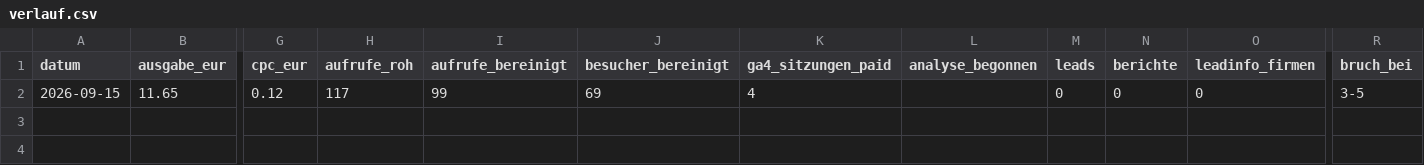
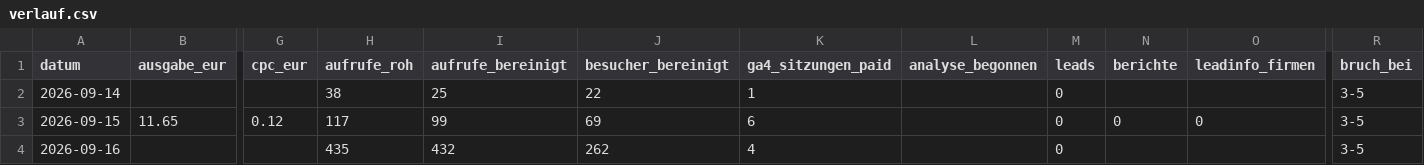
Before and after one commit to nachhaltika-arch/Claude-Code, a CSV file: docs/kampagne/verlauf.csv, drawn as a sheet; only a part is shown, gaps mark what is left out; addresses are those after the commit; rows hold the shown columns only; the diff names each change by its address in the sheet, - before the commit and + after, or states it on an @@ line.

Commit message:
docs(L-195): Einwilligungsquote gemessen — 3 % statt der angenommenen 60–75 %
Die Frage aus dem Abgleich zur Fassung 4 beantwortet, auf drei Kampagnentage
verbreitert. Von 353 echten Besuchern (14.–16.09.) kommen bei Meta 12 an und
bei GA4 11: Quote 0,031 bis 0,034. Das Prüfverfahren schlägt unter 0,20 Alarm,
die Entscheidungsvorlage rechnet mit 0,60 bis 0,75. Zwei unabhängige Portale,
dieselbe Größenordnung; der Tag mit der größten Stichprobe (16.09., n = 262)
hat mit 0,015 die niedrigste Quote.

Folge für Fassung 4: Die Lernphasenschwelle von 25 Abschlüssen je Woche ist
über ein Pixel-Ereignis bei diesem Budget unerreichbar — es bräuchte rund 735
echte Abschlüsse je Woche, damit Meta 25 sieht. Das ist kein Argument gegen
den Wechsel des Optimierungsereignisses, sondern dagegen, von ihm die
Lernphase zu erwarten und das Budget danach zu planen.

Der Nenner musste gemessen werden, weil die Zustimmung in keinem unserer
Protokolle steht: /api/widget/config läuft ohne Einwilligungsprüfung und ist
deshalb der Nenner; das einzige Feld, das die Zustimmung meldet, sitzt in
POST /api/widget/audit — und die Anfrage gab es in drei Tagen null Mal.
Gegenprobe über den 12./13.09. findet die Testläufe, der Filter ist nicht blind.

Nicht gesucht und trotzdem gefunden: Die Vorderseite arbeitet. 0,12 € je
echtem Besucher, Durchlaufquote Klick zu Besucher 0,63. Metas 3,54 € je
Landingpage-Aufruf sind keine Geschäftszahl, sondern das 29-Fache davon.

Zwei eigene Fehler:
- Der am 16.09. notierte GA4-Wert für den 15.09. war 4, dieselbe Property
  meldet heute 6. GA4 verarbeitet nach; wer am Folgetag misst, misst zu früh.
  verlauf.csv ist berichtigt.
- Ich wollte die Einwilligung an `fbp` im iframe-Aufruf ablesen. Der
  Einbau-Block liest das Cookie einmal beim Laden, gesetzt wird es aber erst
  vom Pixel nach der Zustimmung — bei Erstbesuchern ist es nie da. Ich hätte
  0 % gemessen statt 3 %.

```diff
--- a/docs/kampagne/verlauf.csv
+++ b/docs/kampagne/verlauf.csv
+row 2: 2026-09-14 |  |  | 38 | 25 | 22 | 1 |  | 0 |  |  | 3-5
-K3 (ga4_sitzungen_paid): 4
+K3 (ga4_sitzungen_paid): 6
+row 4: 2026-09-16 |  |  | 435 | 432 | 262 | 4 |  | 0 |  |  | 3-5
```
Also changed, not shown: 3 other files.
